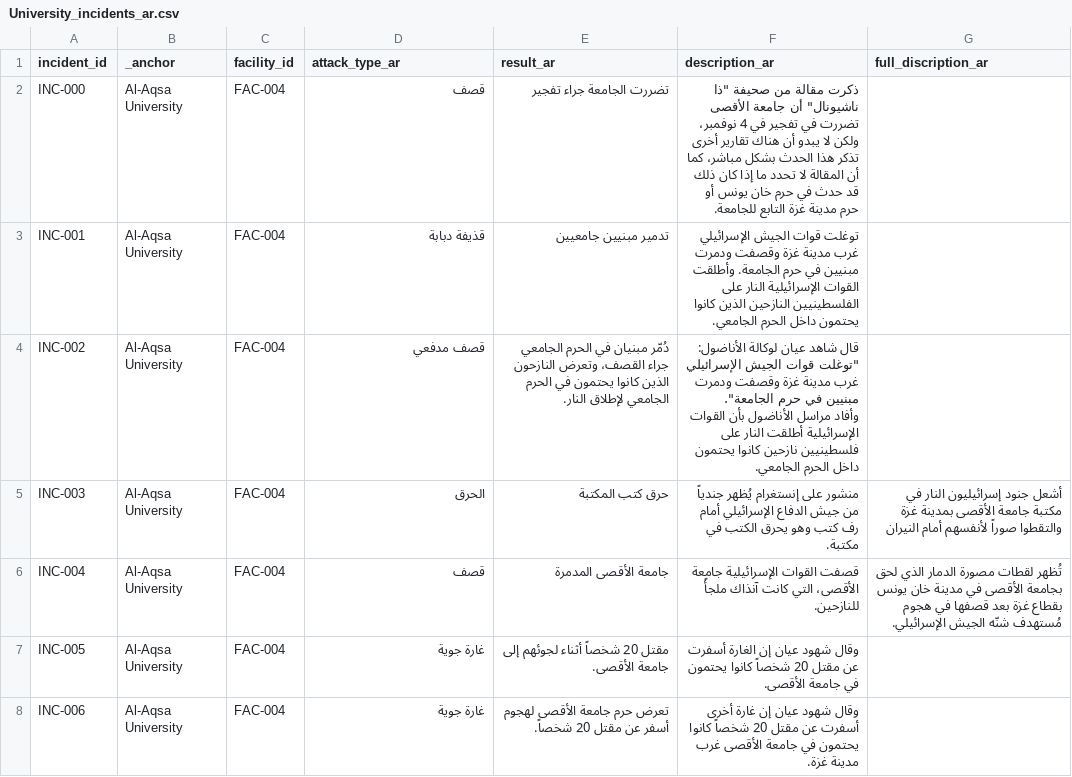
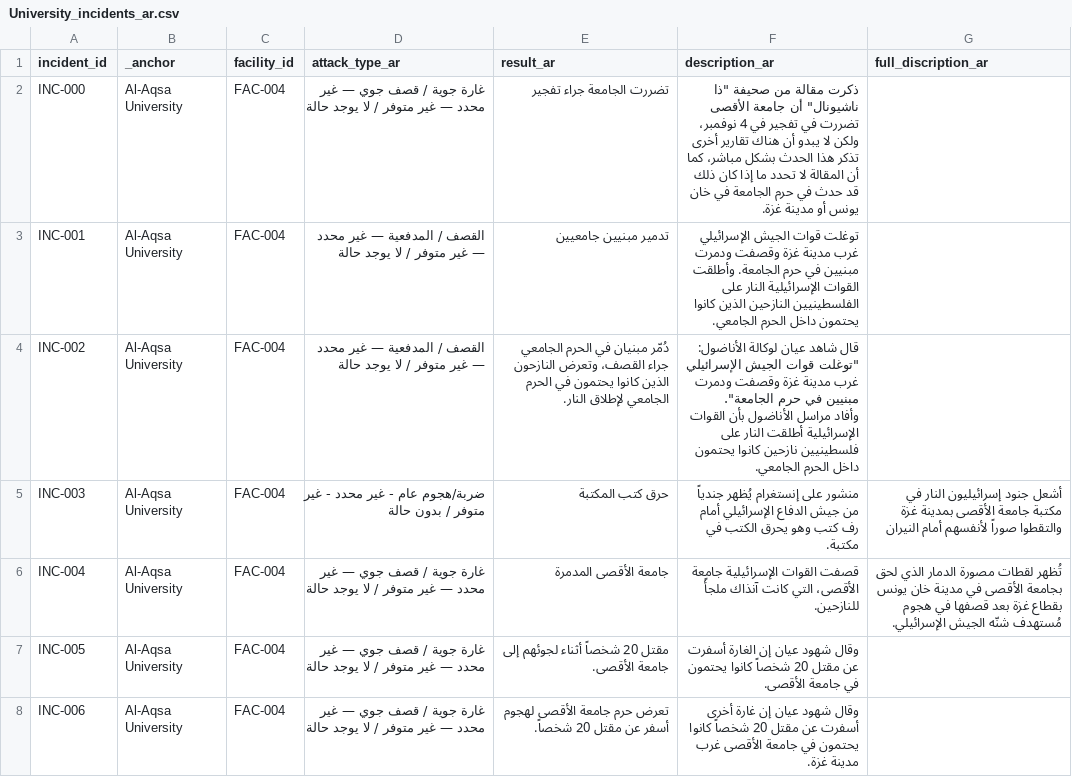
Before and after one commit to PalGenoPedia/PalGenoPedia, a CSV file: Pages/War_Crimes_Stats/stat-universities-attacked/University_incidents_ar.csv, drawn as a sheet; only a part is shown; the diff covers the shown part only.

Commit message:
auto: update University_incidents_ar.csv [2026-09-16T10:21:05.634Z]

```diff
--- a/Pages/War_Crimes_Stats/stat-universities-attacked/University_incidents_ar.csv
+++ b/Pages/War_Crimes_Stats/stat-universities-attacked/University_incidents_ar.csv
@@ -1,10 +1,10 @@
 incident_id,_anchor,facility_id,attack_type_ar,result_ar,description_ar,full_discription_ar
-INC-000,Al-Aqsa University,FAC-004,قصف,تضررت الجامعة جراء تفجير,"ذكرت مقالة من صحيفة ""ذا ناشيونال"" أن جامعة الأقصى تضررت في تفجير في 4 نوفمبر، ولكن لا يبدو أن هناك تقارير أخرى تذكر هذا الحدث بشكل مباشر، كما أن المقالة لا تحدد ما إذا كان ذلك قد حدث في حرم خان يونس أو حرم مدينة غزة التابع للجامعة.",
-INC-001,Al-Aqsa University,FAC-004,قذيفة دبابة,تدمير مبنيين جامعيين,توغلت قوات الجيش الإسرائيلي غرب مدينة غزة وقصفت ودمرت مبنيين في حرم الجامعة. وأطلقت القوات الإسرائيلية النار على الفلسطينيين النازحين الذين كانوا يحتمون داخل الحرم الجامعي.,
-INC-002,Al-Aqsa University,FAC-004,قصف مدفعي,دُمّر مبنيان في الحرم الجامعي جراء القصف، وتعرض النازحون الذين كانوا يحتمون في الحرم الجامعي لإطلاق النار.,"قال شاهد عيان لوكالة الأناضول: ""توغلت قوات الجيش الإسرائيلي غرب مدينة غزة وقصفت ودمرت مبنيين في حرم الجامعة"".
-
-وأفاد مراسل الأناضول بأن القوات الإسرائيلية أطلقت النار على فلسطينيين نازحين كانوا يحتمون داخل الحرم الجامعي.",
-INC-003,Al-Aqsa University,FAC-004,الحرق,حرق كتب المكتبة,منشور على إنستغرام يُظهر جندياً من جيش الدفاع الإسرائيلي أمام رف كتب وهو يحرق الكتب في مكتبة.,أشعل جنود إسرائيليون النار في مكتبة جامعة الأقصى بمدينة غزة والتقطوا صوراً لأنفسهم أمام النيران
-INC-004,Al-Aqsa University,FAC-004,قصف,جامعة الأقصى المدمرة,قصفت القوات الإسرائيلية جامعة الأقصى، التي كانت آنذاك ملجأً للنازحين.,تُظهر لقطات مصورة الدمار الذي لحق بجامعة الأقصى في مدينة خان يونس بقطاع غزة بعد قصفها في هجوم مُستهدف شنّه الجيش الإسرائيلي.
-INC-005,Al-Aqsa University,FAC-004,غارة جوية,مقتل 20 شخصاً أثناء لجوئهم إلى جامعة الأقصى.,وقال شهود عيان إن الغارة أسفرت عن مقتل 20 شخصاً كانوا يحتمون في جامعة الأقصى.,
-INC-006,Al-Aqsa University,FAC-004,غارة جوية,تعرض حرم جامعة الأقصى لهجوم أسفر عن مقتل 20 شخصاً.,وقال شهود عيان إن غارة أخرى أسفرت عن مقتل 20 شخصاً كانوا يحتمون في جامعة الأقصى غرب مدينة غزة.,
+INC-000,Al-Aqsa University,FAC-004,غارة جوية / قصف جوي — غير محدد — غير متوفر / لا يوجد حالة,تضررت الجامعة جراء تفجير,"ذكرت مقالة من صحيفة ""ذا ناشيونال"" أن جامعة الأقصى تضررت في تفجير في 4 نوفمبر، ولكن لا يبدو أن هناك تقارير أخرى تذكر هذا الحدث بشكل مباشر، كما أن المقالة لا تحدد ما إذا كان ذلك قد حدث في حرم الجامعة في خان يونس أو مدينة غزة.",
+INC-001,Al-Aqsa University,FAC-004,القصف / المدفعية — غير محدد — غير متوفر / لا يوجد حالة,تدمير مبنيين جامعيين,توغلت قوات الجيش الإسرائيلي غرب مدينة غزة وقصفت ودمرت مبنيين في حرم الجامعة. وأطلقت القوات الإسرائيلية النار على الفلسطينيين النازحين الذين كانوا يحتمون داخل الحرم الجامعي.,
+INC-002,Al-Aqsa University,FAC-004,القصف / المدفعية — غير محدد — غير متوفر / لا يوجد حالة,دُمّر مبنيان في الحرم الجامعي جراء القصف، وتعرض النازحون الذين كانوا يحتمون في الحرم الجامعي لإطلاق النار.,"قال شاهد عيان لوكالة الأناضول: ""توغلت قوات الجيش الإسرائيلي غرب مدينة غزة وقصفت ودمرت مبنيين في حرم الجامعة"".
+
+وأفاد مراسل الأناضول بأن القوات الإسرائيلية أطلقت النار على فلسطينيين نازحين كانوا يحتمون داخل الحرم الجامعي.",
+INC-003,Al-Aqsa University,FAC-004,ضربة/هجوم عام - غير محدد - غير متوفر / بدون حالة,حرق كتب المكتبة,منشور على إنستغرام يُظهر جندياً من جيش الدفاع الإسرائيلي أمام رف كتب وهو يحرق الكتب في مكتبة.,أشعل جنود إسرائيليون النار في مكتبة جامعة الأقصى بمدينة غزة والتقطوا صوراً لأنفسهم أمام النيران
+INC-004,Al-Aqsa University,FAC-004,غارة جوية / قصف جوي — غير محدد — غير متوفر / لا يوجد حالة,جامعة الأقصى المدمرة,قصفت القوات الإسرائيلية جامعة الأقصى، التي كانت آنذاك ملجأً للنازحين.,تُظهر لقطات مصورة الدمار الذي لحق بجامعة الأقصى في مدينة خان يونس بقطاع غزة بعد قصفها في هجوم مُستهدف شنّه الجيش الإسرائيلي.
+INC-005,Al-Aqsa University,FAC-004,غارة جوية / قصف جوي — غير محدد — غير متوفر / لا يوجد حالة,مقتل 20 شخصاً أثناء لجوئهم إلى جامعة الأقصى.,وقال شهود عيان إن الغارة أسفرت عن مقتل 20 شخصاً كانوا يحتمون في جامعة الأقصى.,
+INC-006,Al-Aqsa University,FAC-004,غارة جوية / قصف جوي — غير محدد — غير متوفر / لا يوجد حالة,تعرض حرم جامعة الأقصى لهجوم أسفر عن مقتل 20 شخصاً.,وقال شهود عيان إن غارة أخرى أسفرت عن مقتل 20 شخصاً كانوا يحتمون في جامعة الأقصى غرب مدينة غزة.,
```
Also changed, not shown: 48 edited cells elsewhere in this file.
